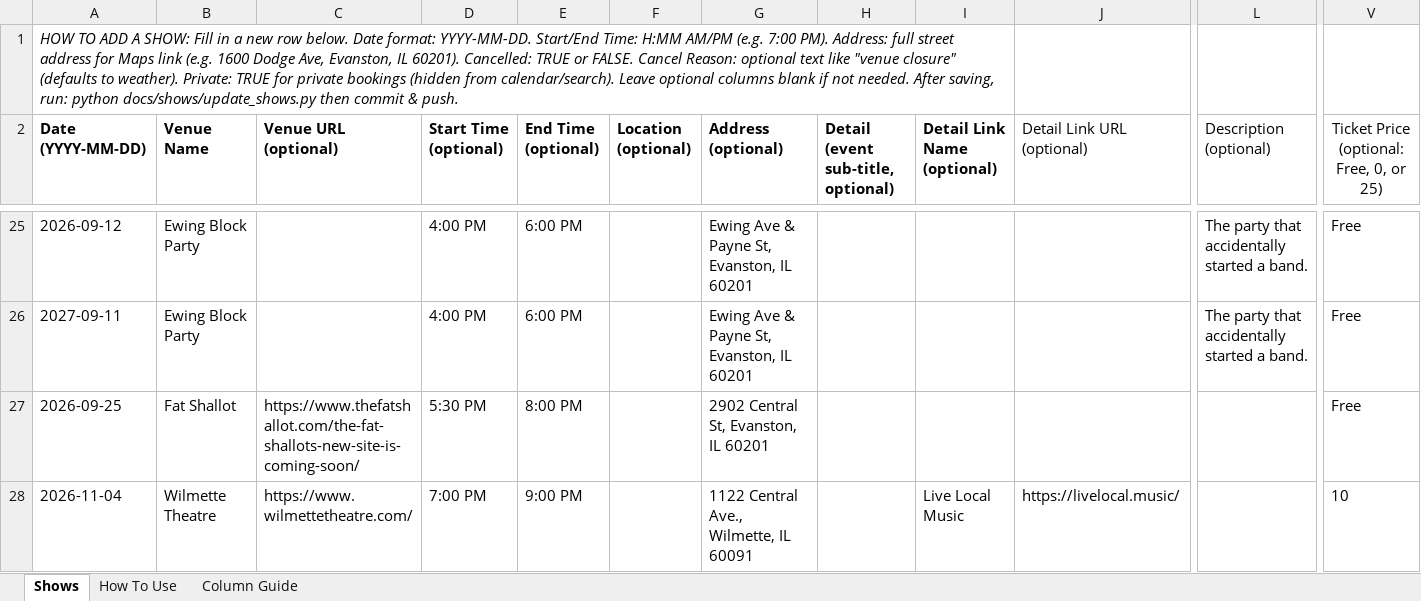
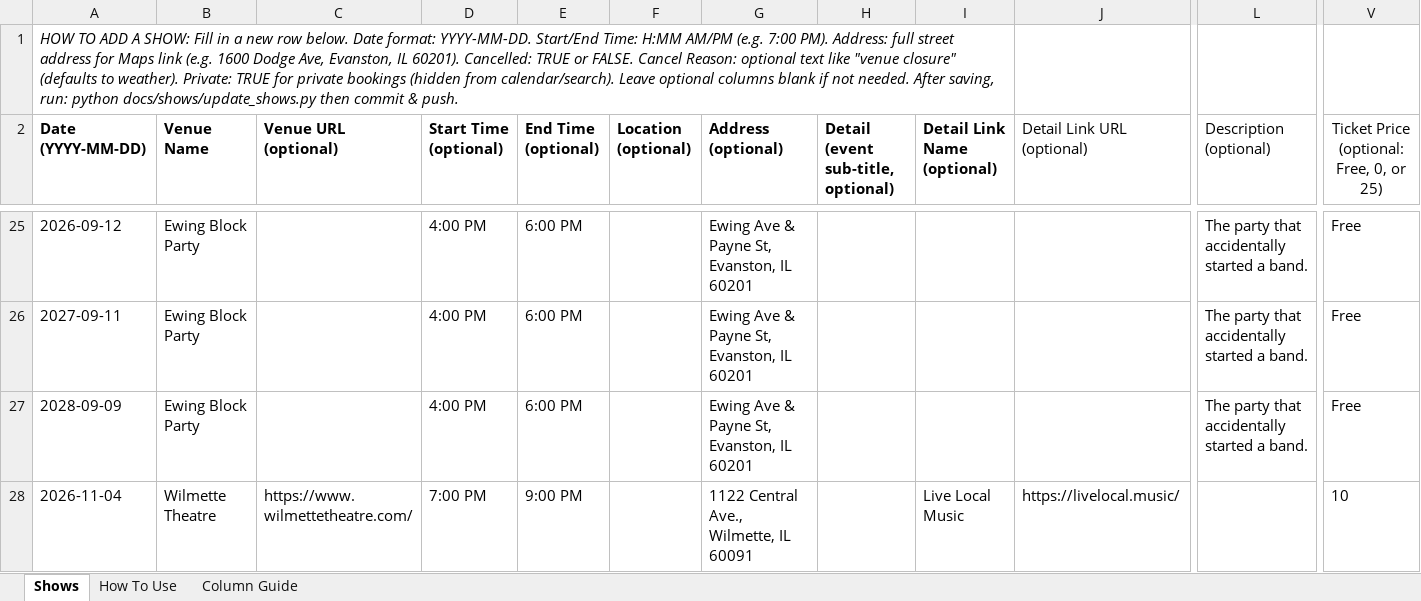
Before and after one commit to kingsofewing/rock, an Excel workbook: docs/shows/data/shows.xlsx, sheet Shows, drawn as a sheet; only a part is shown, gaps mark what is left out; values as stored, in another font and other column widths than the file's, no borders; removed rows and columns are numbered as before the commit, all else as after; rows hold the shown columns only; the diff names each change by its address in the sheet, - before the commit and + after, or states it on an @@ line.

```diff
--- a/docs/shows/data/shows.xlsx (sheet Shows)
+++ b/docs/shows/data/shows.xlsx (sheet Shows)
-row 27: 2026-09-25 | Fat Shallot | https://www.thefatshallot.com/the-fat-shallots-new-site-is-coming-soon/ | 5:30 PM | 8:00 PM |  | 2902 Central St, Evanston, IL 60201 |  |  |  |  | Free
+row 27: 2028-09-09 | Ewing Block Party |  | 4:00 PM | 6:00 PM |  | Ewing Ave & Payne St, Evanston, IL 60201 |  |  |  | The party that accidentally started a band. | Free
```
Also changed, not shown: 1 other file.
